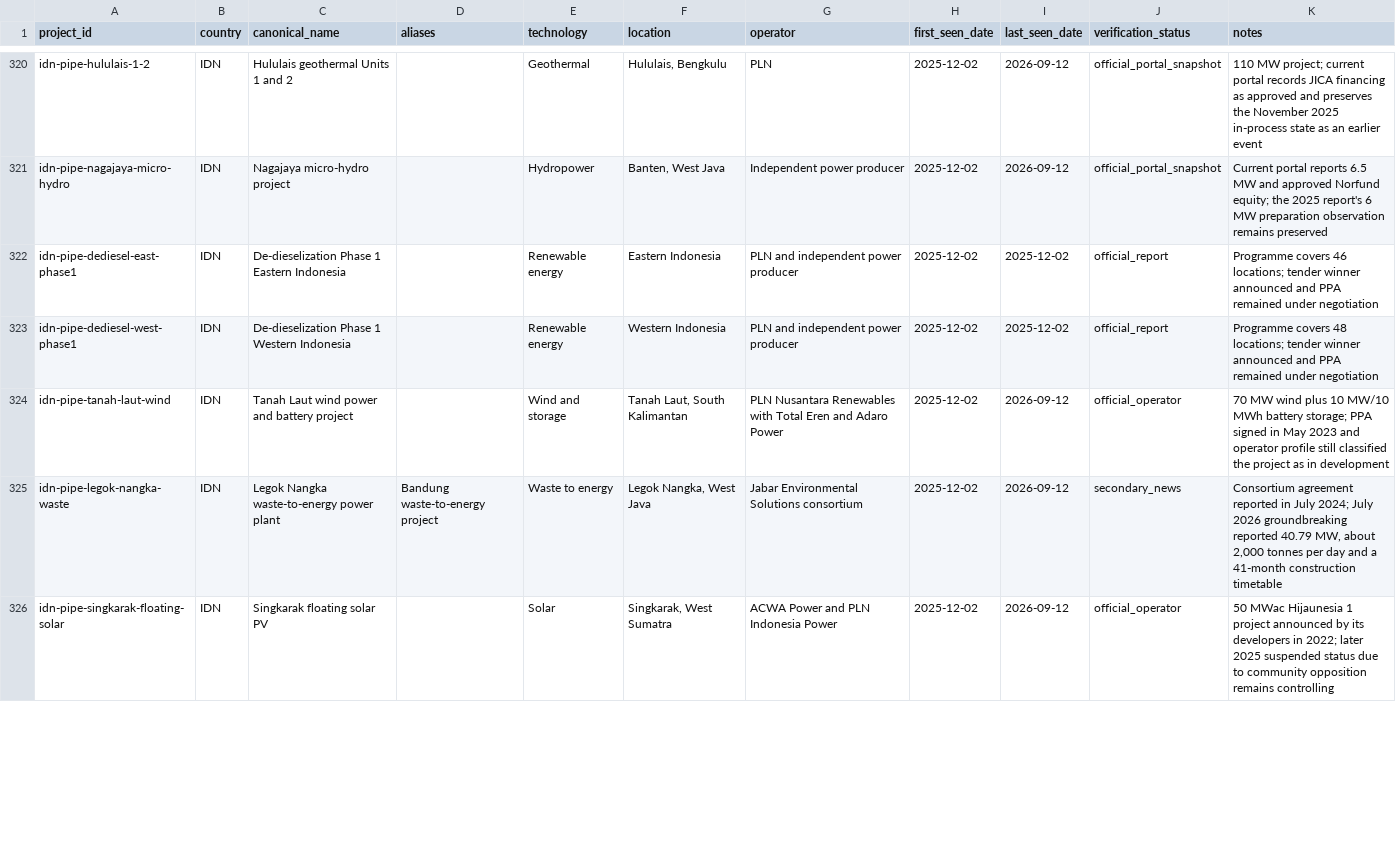
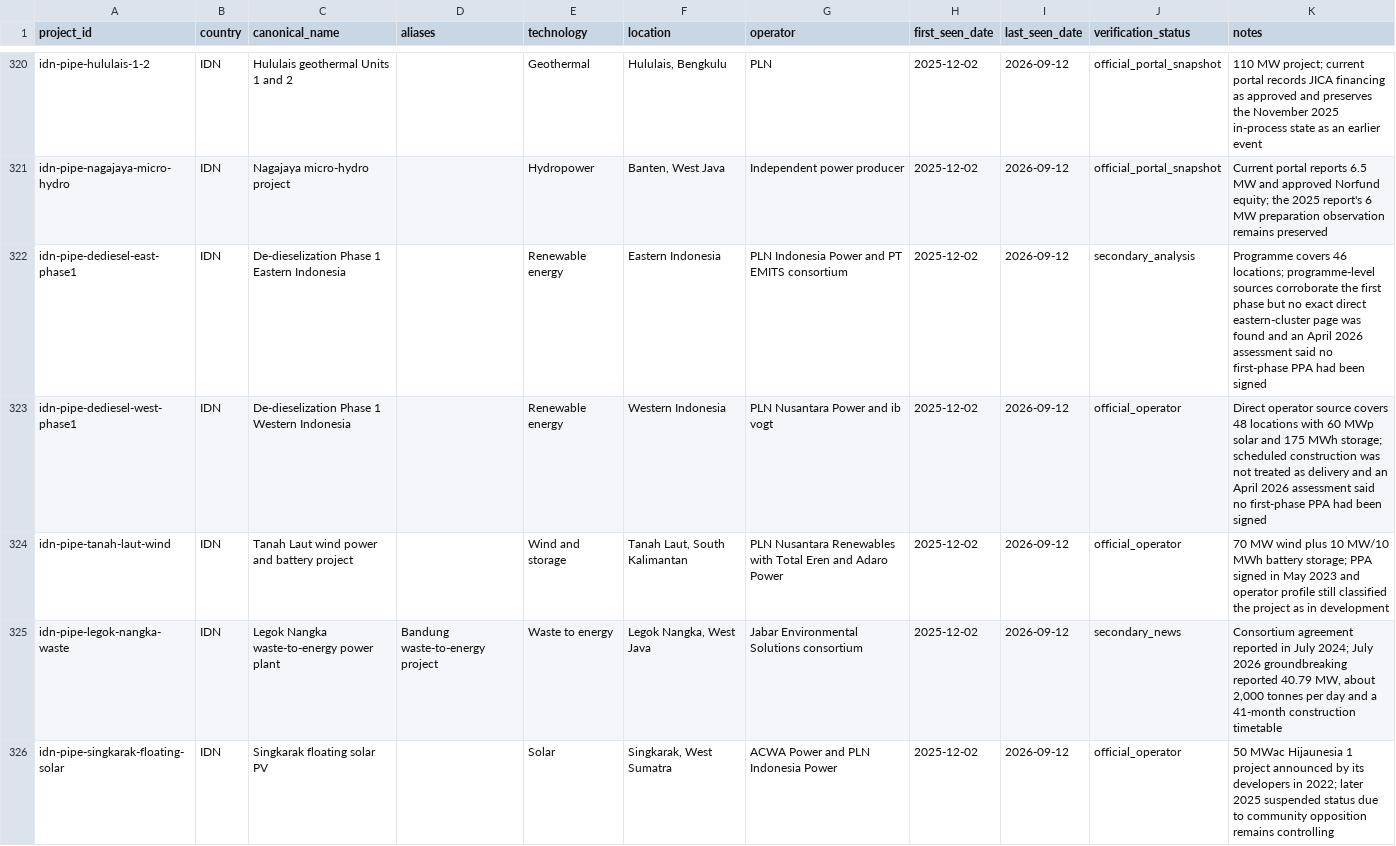
Before and after one commit to MinhHaDuong/climate-finance-het, a CSV file: data/jetp/projects.csv, drawn as a sheet; only a part is shown, gaps mark what is left out; the diff covers the shown part only.

Commit message:
data: complete Indonesia review (projects.csv)

```diff
--- a/data/jetp/projects.csv
+++ b/data/jetp/projects.csv
@@ -321,4 +321,4 @@ idn-pipe-hululais-1-2,IDN,Hululais geothermal Units 1 and 2,,Geothermal,"Hululai
 idn-pipe-nagajaya-micro-hydro,IDN,Nagajaya micro-hydro project,,Hydropower,"Banten, West Java",Independent power producer,2025-12-02,2026-09-12,official_portal_snapshot,Current portal reports 6.5 MW and approved Norfund equity; the 2025 report's 6 MW preparation observation remains preserved
-idn-pipe-dediesel-east-phase1,IDN,De-dieselization Phase 1 Eastern Indonesia,,Renewable energy,Eastern Indonesia,PLN and independent power producer,2025-12-02,2025-12-02,official_report,Programme covers 46 locations; tender winner announced and PPA remained under negotiation
-idn-pipe-dediesel-west-phase1,IDN,De-dieselization Phase 1 Western Indonesia,,Renewable energy,Western Indonesia,PLN and independent power producer,2025-12-02,2025-12-02,official_report,Programme covers 48 locations; tender winner announced and PPA remained under negotiation
+idn-pipe-dediesel-east-phase1,IDN,De-dieselization Phase 1 Eastern Indonesia,,Renewable energy,Eastern Indonesia,PLN Indonesia Power and PT EMITS consortium,2025-12-02,2026-09-12,secondary_analysis,Programme covers 46 locations; programme-level sources corroborate the first phase but no exact direct eastern-cluster page was found and an April 2026 assessment said no first-phase PPA had been signed
+idn-pipe-dediesel-west-phase1,IDN,De-dieselization Phase 1 Western Indonesia,,Renewable energy,Western Indonesia,PLN Nusantara Power and ib vogt,2025-12-02,2026-09-12,official_operator,Direct operator source covers 48 locations with 60 MWp solar and 175 MWh storage; scheduled construction was not treated as delivery and an April 2026 assessment said no first-phase PPA had been signed
 idn-pipe-tanah-laut-wind,IDN,Tanah Laut wind power and battery project,,Wind and storage,"Tanah Laut, South Kalimantan",PLN Nusantara Renewables with Total Eren and Adaro Power,2025-12-02,2026-09-12,official_operator,"70 MW wind plus 10 MW/10 MWh battery storage; PPA signed in May 2023 and operator profile still classified the project as in development"
```
Also changed, not shown: 12 edited cells elsewhere in this file.
